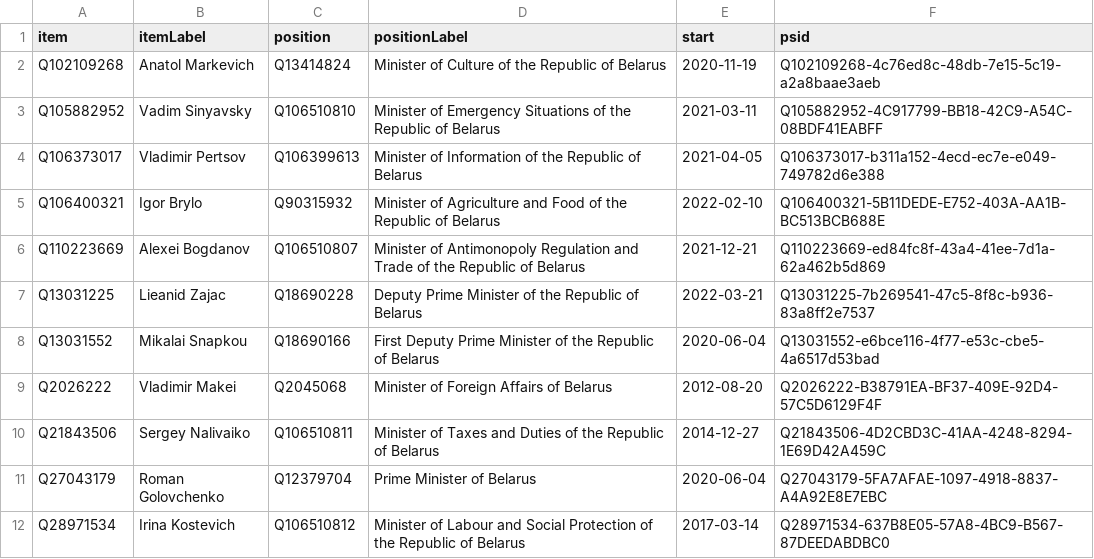
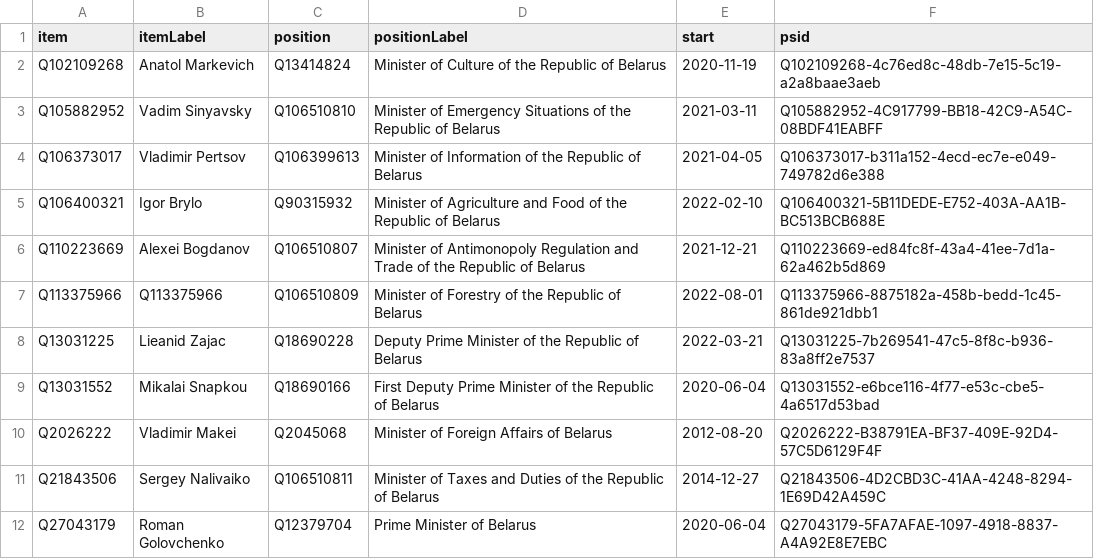
Before and after one commit to every-politician-scrapers/belarus-ministers, a CSV file: wikidata/results/current-cabinet.csv, drawn as a sheet; only a part is shown; the shorter side is filled out with more unchanged rows; the diff names each change by its address in the sheet, - before the commit and + after, or states it on an @@ line.

Commit message:
Run SPARQL queries

```diff
--- a/wikidata/results/current-cabinet.csv
+++ b/wikidata/results/current-cabinet.csv
+row 7: Q113375966 | Q113375966 | Q106510809 | Minister of Forestry of the Republic of Belarus | 2022-08-01 | Q113375966-8875182a-458b-bedd-1c45-861de921dbb1
```
